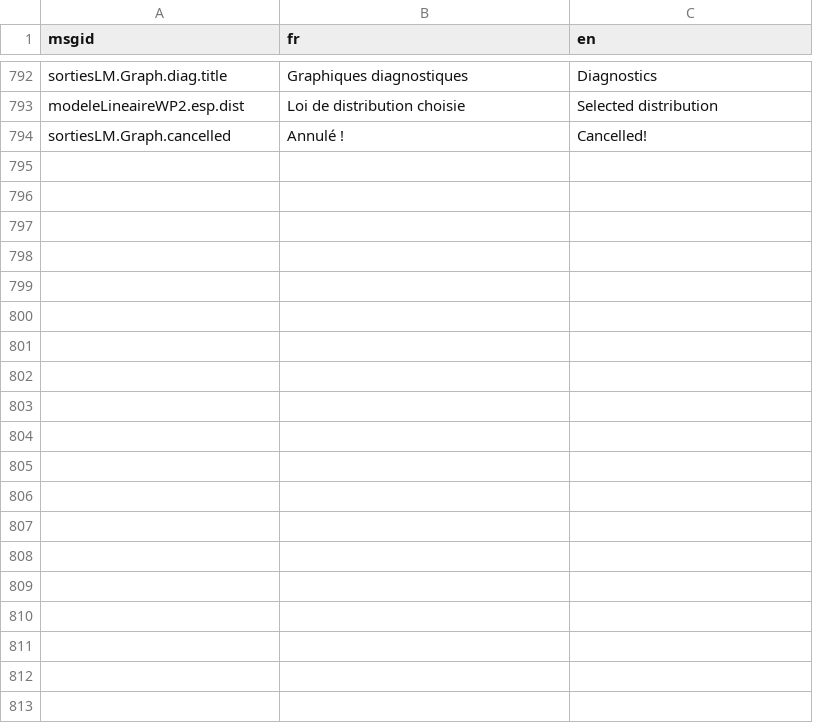
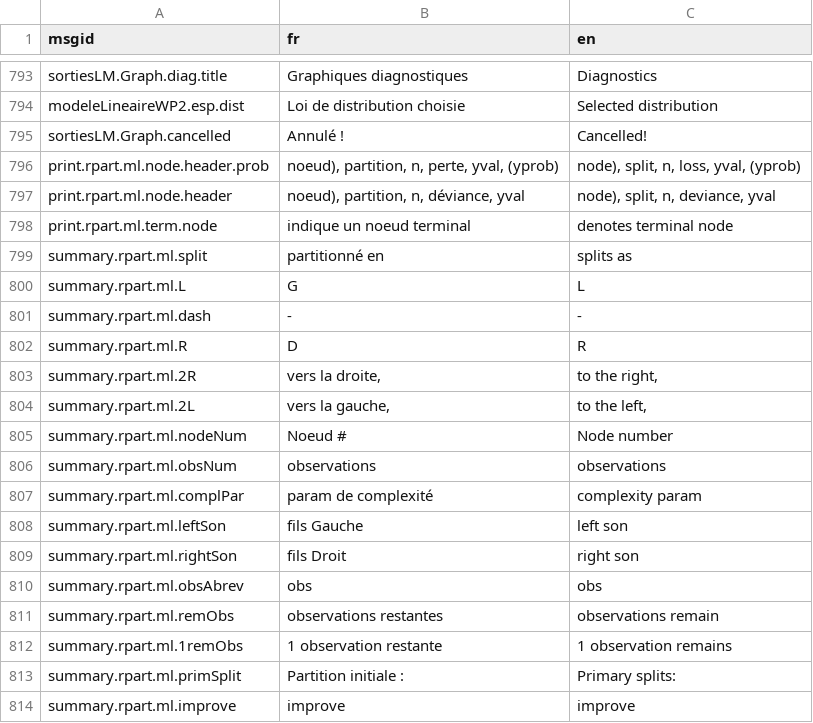
Before and after one commit to yreecht/Plateforme_PAMPA, a CSV file: Scripts_Biodiv/Translations.csv, drawn as a sheet; only a part is shown, gaps mark what is left out; the diff covers the shown part only; the diff names each change by its address in the sheet, - before the commit and + after, or states it on an @@ line.

```diff
--- a/Scripts_Biodiv/Translations.csv
+++ b/Scripts_Biodiv/Translations.csv
+row 796: print.rpart.ml.node.header.prob | noeud), partition, n, perte, yval, (yprob) | node), split, n, loss, yval, (yprob)
+row 797: print.rpart.ml.node.header | noeud), partition, n, déviance, yval | node), split, n, deviance, yval
+row 798: print.rpart.ml.term.node | indique un noeud terminal | denotes terminal node
+row 799: summary.rpart.ml.split | partitionné en | splits as
+row 800: summary.rpart.ml.L | G | L
+row 801: summary.rpart.ml.dash | - | -
+row 802: summary.rpart.ml.R | D | R
+row 803: summary.rpart.ml.2R | vers la droite, | to the right,
+row 804: summary.rpart.ml.2L | vers la gauche, | to the left,
+row 805: summary.rpart.ml.nodeNum | Noeud # | Node number
+row 806: summary.rpart.ml.obsNum | observations | observations
+row 807: summary.rpart.ml.complPar | param de complexité | complexity param
+row 808: summary.rpart.ml.leftSon | fils Gauche | left son
+row 809: summary.rpart.ml.rightSon | fils Droit | right son
+row 810: summary.rpart.ml.obsAbrev | obs | obs
+row 811: summary.rpart.ml.remObs | observations restantes | observations remain
+row 812: summary.rpart.ml.1remObs | 1 observation restante | 1 observation remains
+row 813: summary.rpart.ml.primSplit | Partition initiale : | Primary splits:
+row 814: summary.rpart.ml.improve | improve | improve
```
Also changed, not shown: 12 added rows and 2 edited cells elsewhere in this file, 10 other files.
